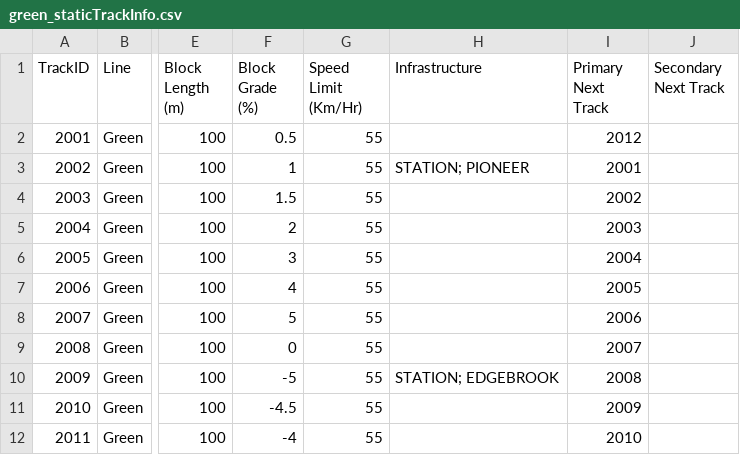
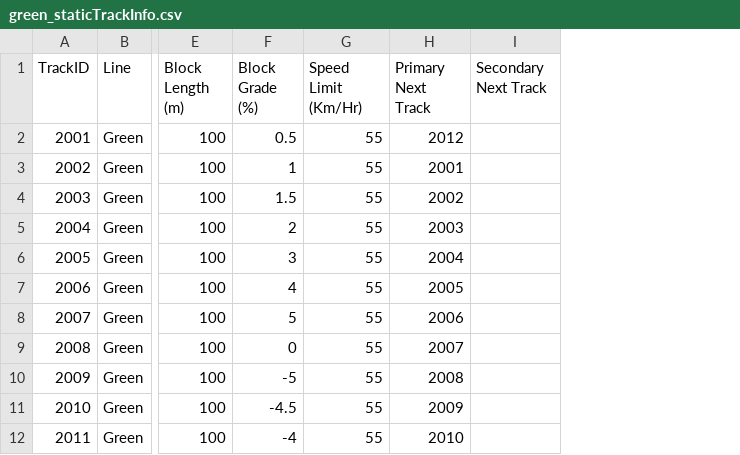
Before and after one commit to jlynchpitt/COE1186_MidnightTrainRiders, a CSV file: green_staticTrackInfo.csv, drawn as a sheet; only a part is shown, gaps mark what is left out; the diff names each change by its address in the sheet, - before the commit and + after, or states it on an @@ line.

Commit message:
Added test track csv data

```diff
--- a/green_staticTrackInfo.csv
+++ b/green_staticTrackInfo.csv
-column H (Infrastructure), rows 3-10: STATION; PIONEER |  |  |  |  |  |  | STATION; EDGEBROOK
```
Also changed, not shown: red_staticTrackInfo.csv, test_staticTrackInfo.csv.
